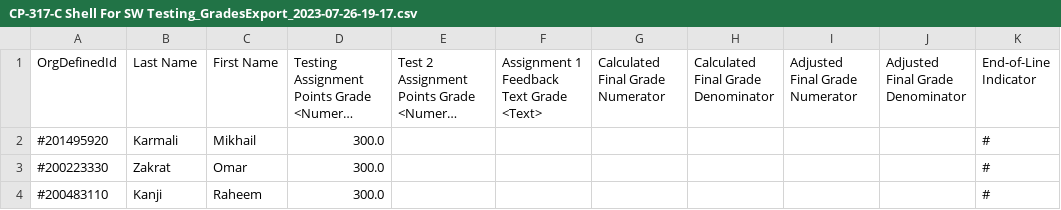
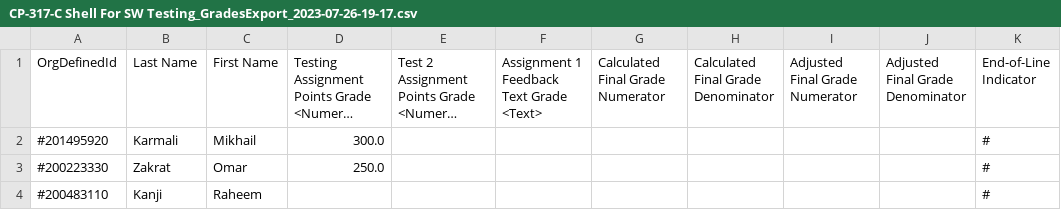
Before and after one commit to aulphy9/desktop-tutorial, a CSV file: autograder/CP-317-C Shell For SW Testing_GradesExport_2023-07-26-19-17.csv, drawn as a sheet; long unchanged cells end in …; the diff names each change by its address in the sheet, - before the commit and + after, or states it on an @@ line.

```diff
--- a/autograder/CP-317-C Shell For SW Testing_GradesExport_2023-07-26-19-17.csv
+++ b/autograder/CP-317-C Shell For SW Testing_GradesExport_2023-07-26-19-17.csv
-D3: 300.0
+D3: 250.0
-D4: 300.0
+D4: (empty)
```
Also changed, not shown: 11 other files.
